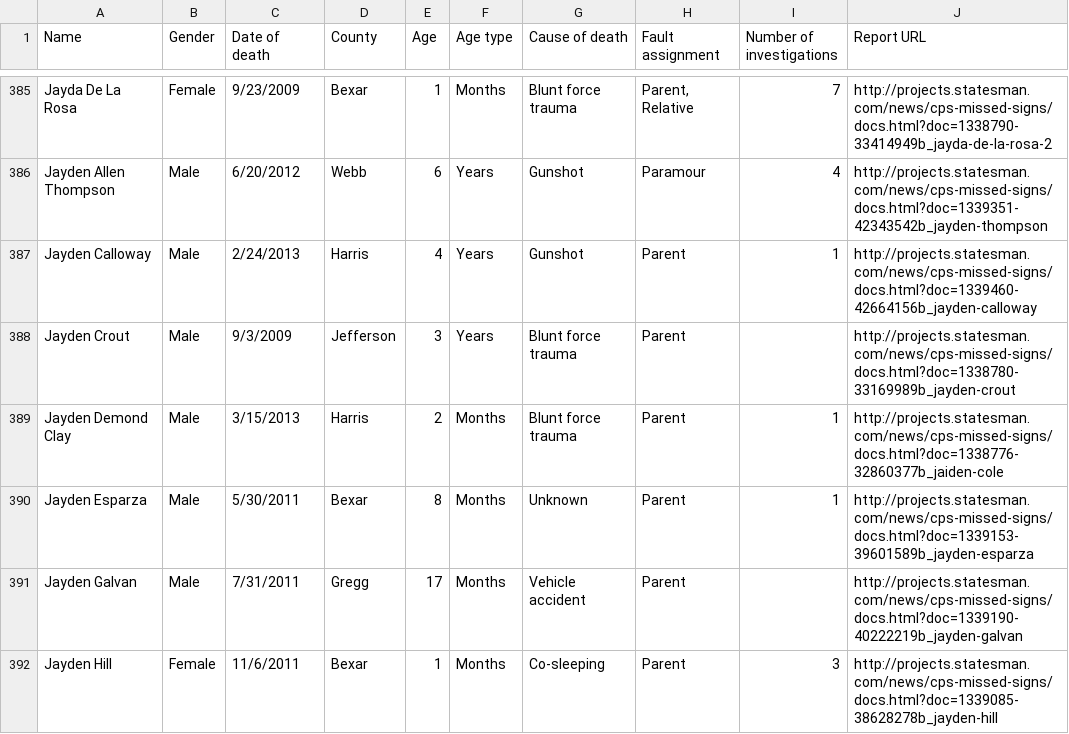
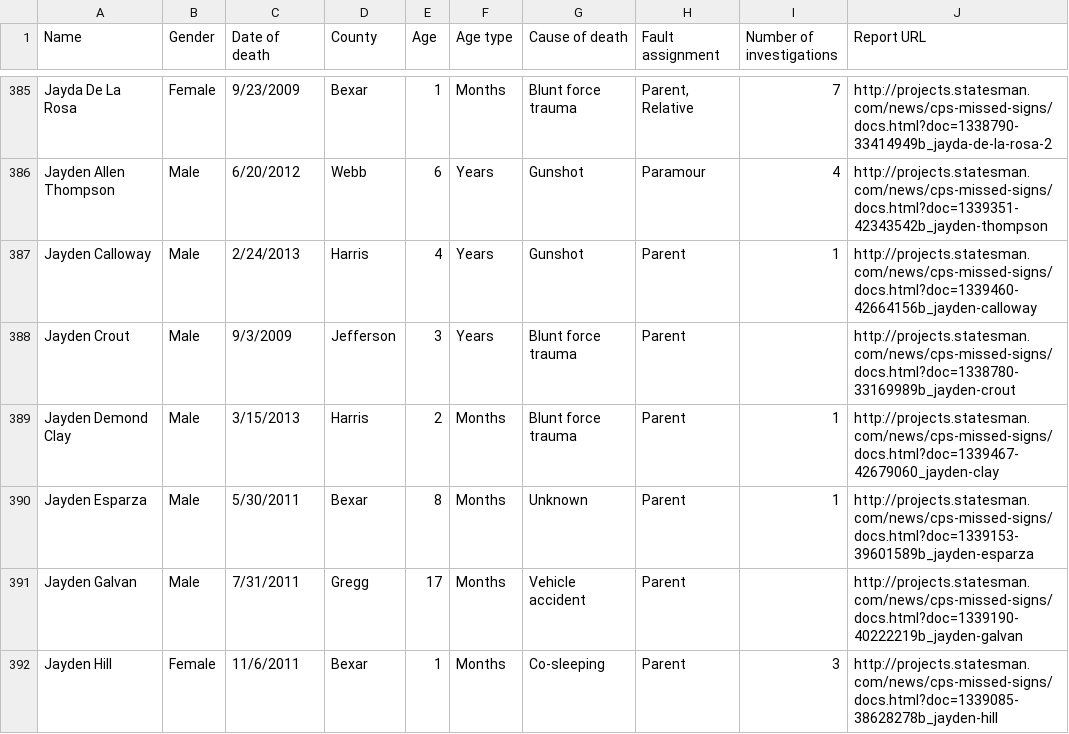
Before and after one commit to statesman/cps, a CSV file: public/data/cps-reports.csv, drawn as a sheet; only a part is shown, gaps mark what is left out.

```diff
--- a/public/data/cps-reports.csv
+++ b/public/data/cps-reports.csv
@@ -388,3 +388,3 @@ Jayden Calloway,Male,2/24/2013,Harris,4,Years,Gunshot,Parent,1,http://projects.s
 Jayden Crout,Male,9/3/2009,Jefferson,3,Years,Blunt force trauma,Parent,,http://projects.statesman.com/news/cps-missed-signs/docs.html?doc=1338780-33169989b_jayden-crout
-Jayden Demond Clay,Male,3/15/2013,Harris,2,Months,Blunt force trauma,Parent,1,http://projects.statesman.com/news/cps-missed-signs/docs.html?doc=1338776-32860377b_jaiden-cole
+Jayden Demond Clay,Male,3/15/2013,Harris,2,Months,Blunt force trauma,Parent,1,http://projects.statesman.com/news/cps-missed-signs/docs.html?doc=1339467-42679060_jayden-clay
 Jayden Esparza,Male,5/30/2011,Bexar,8,Months,Unknown,Parent,1,http://projects.statesman.com/news/cps-missed-signs/docs.html?doc=1339153-39601589b_jayden-esparza
```
Also changed, not shown: src/data/cps-reports.csv, 1 other file.
